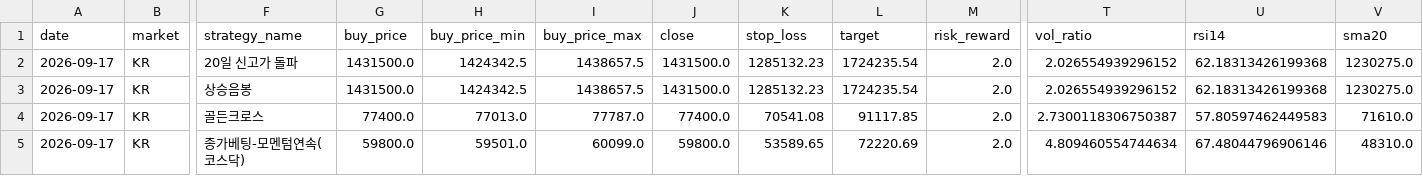
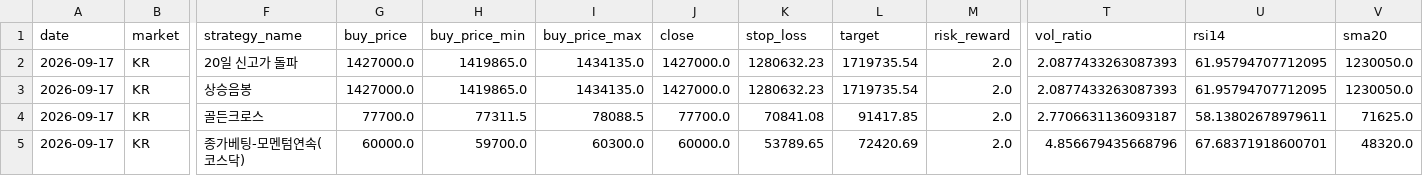
Before and after one commit to jidae8115-gif/stocksignals, a CSV file: latest_recommendations.csv, drawn as a sheet; only a part is shown, gaps mark what is left out; the diff covers the shown part only; the diff names each change by its address in the sheet, - before the commit and + after, or states it on an @@ line.

```diff
--- a/latest_recommendations.csv
+++ b/latest_recommendations.csv
-G2:G3 (buy_price): 1431500.0
+G2:G3 (buy_price): 1427000.0
-H2:H3 (buy_price_min): 1424342.5
+H2:H3 (buy_price_min): 1419865.0
-I2:I3 (buy_price_max): 1438657.5
+I2:I3 (buy_price_max): 1434135.0
-J2:J3 (close): 1431500.0
+J2:J3 (close): 1427000.0
-K2:K3 (stop_loss): 1285132.23
+K2:K3 (stop_loss): 1280632.23
-L2:L3 (target): 1724235.54
+L2:L3 (target): 1719735.54
-T2:T3 (vol_ratio): 2.026554939296152
+T2:T3 (vol_ratio): 2.0877433263087393
-U2:U3 (rsi14): 62.18313426199368
+U2:U3 (rsi14): 61.95794707712095
-V2:V3 (sma20): 1230275.0
+V2:V3 (sma20): 1230050.0
-G4 (buy_price): 77400.0
+G4 (buy_price): 77700.0
-H4 (buy_price_min): 77013.0
+H4 (buy_price_min): 77311.5
-I4 (buy_price_max): 77787.0
+I4 (buy_price_max): 78088.5
-J4 (close): 77400.0
+J4 (close): 77700.0
-K4 (stop_loss): 70541.08
+K4 (stop_loss): 70841.08
-L4 (target): 91117.85
+L4 (target): 91417.85
-T4 (vol_ratio): 2.7300118306750387
+T4 (vol_ratio): 2.7706631136093187
-U4 (rsi14): 57.80597462449583
+U4 (rsi14): 58.13802678979611
-V4 (sma20): 71610.0
+V4 (sma20): 71625.0
-G5 (buy_price): 59800.0
+G5 (buy_price): 60000.0
-H5 (buy_price_min): 59501.0
+H5 (buy_price_min): 59700.0
-I5 (buy_price_max): 60099.0
+I5 (buy_price_max): 60300.0
-J5 (close): 59800.0
+J5 (close): 60000.0
-K5 (stop_loss): 53589.65
+K5 (stop_loss): 53789.65
-L5 (target): 72220.69
+L5 (target): 72420.69
-T5 (vol_ratio): 4.809460554744634
+T5 (vol_ratio): 4.856679435668796
-U5 (rsi14): 67.48044796906146
+U5 (rsi14): 67.68371918600701
-V5 (sma20): 48310.0
+V5 (sma20): 48320.0
```
Also changed, not shown: 9 edited cells elsewhere in this file, recommendations_log.csv, 1 other file.
